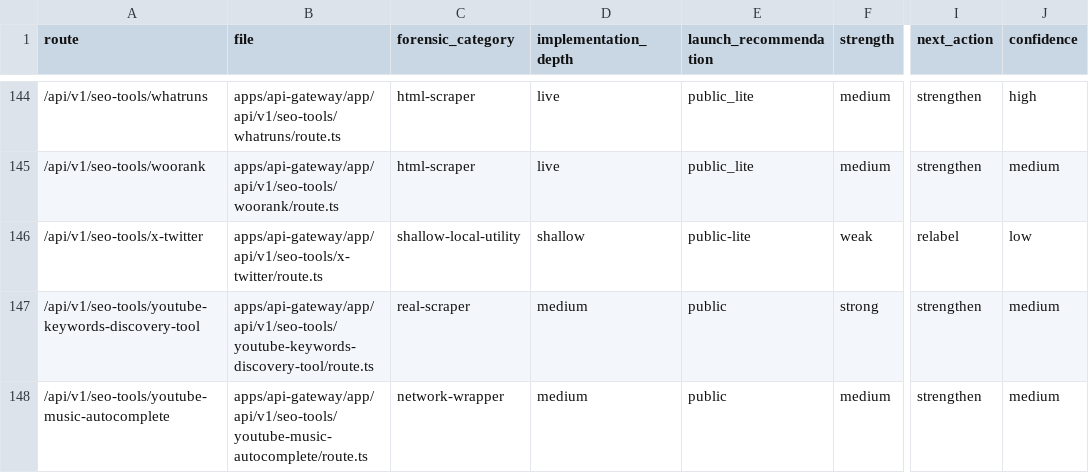
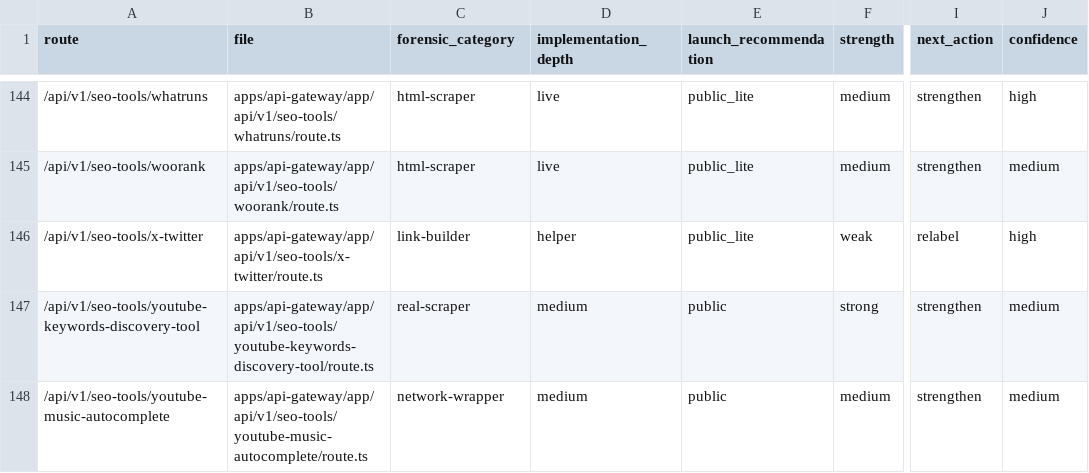
Before and after one commit to ankitdsmb/DataLensAPI, a CSV file: docs/reports/2026-03-28-launch-readiness-route-classification.csv, drawn as a sheet; only a part is shown, gaps mark what is left out; the diff covers the shown part only; the diff names each change by its address in the sheet, - before the commit and + after, or states it on an @@ line.

Commit message:
feat: implement phase-wise launch remediation plan

```diff
--- a/docs/reports/2026-03-28-launch-readiness-route-classification.csv
+++ b/docs/reports/2026-03-28-launch-readiness-route-classification.csv
-C146 (forensic_category): shallow-local-utility
+C146 (forensic_category): link-builder
-D146 (implementation_depth): shallow
+D146 (implementation_depth): helper
-E146 (launch_recommendation): public-lite
+E146 (launch_recommendation): public_lite
-J146 (confidence): low
+J146 (confidence): high
```
Also changed, not shown: 70 edited cells elsewhere in this file, 35 other files.
